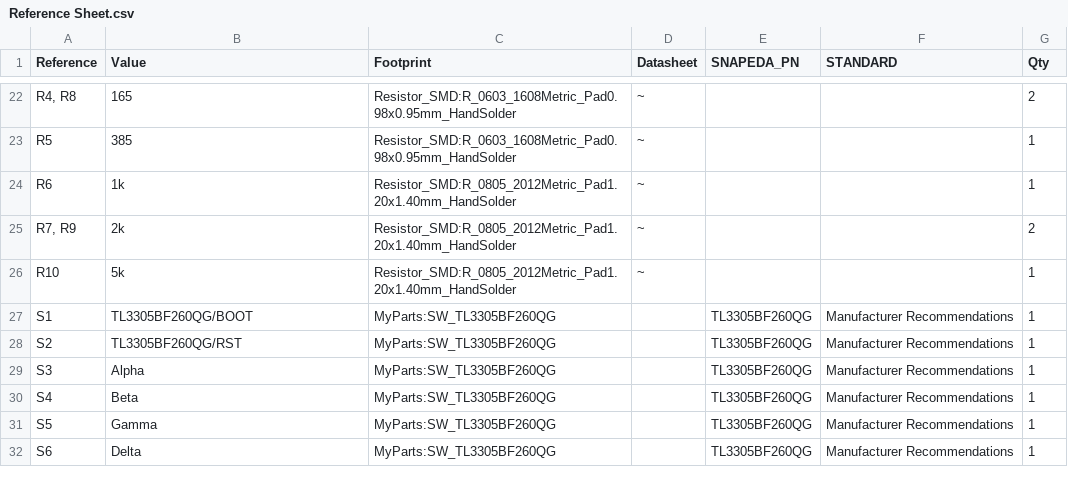
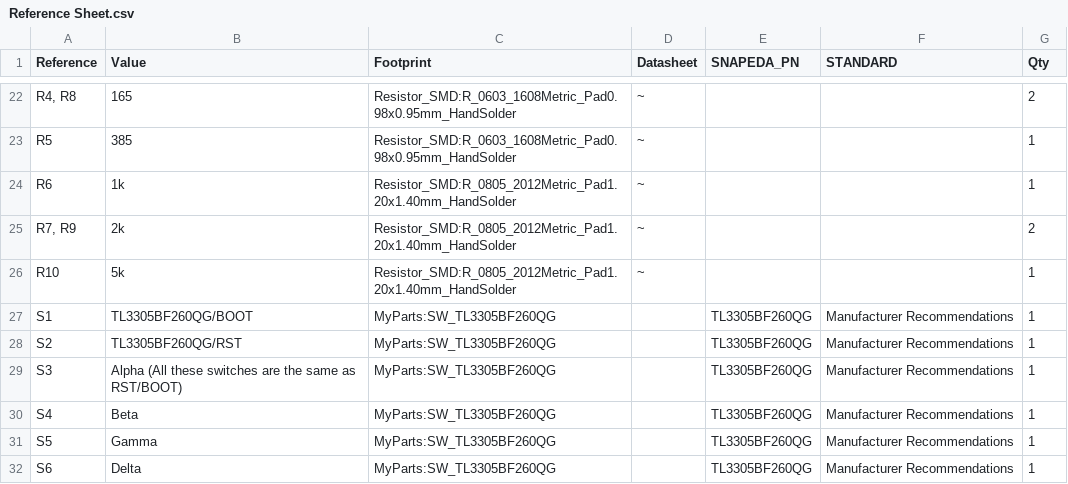
Before and after one commit to RoboticWorx/Universal-Controller, a CSV file: Reference Sheet.csv, drawn as a sheet; only a part is shown, gaps mark what is left out.

Commit message:
Update Reference Sheet.csv

```diff
--- a/Reference Sheet.csv
+++ b/Reference Sheet.csv
@@ -28,3 +28,3 @@
 "S2","TL3305BF260QG/RST","MyParts:SW_TL3305BF260QG","","TL3305BF260QG","Manufacturer Recommendations","1"
-"S3","Alpha","MyParts:SW_TL3305BF260QG","","TL3305BF260QG","Manufacturer Recommendations","1"
+"S3","Alpha (All these switches are the same as RST/BOOT)","MyParts:SW_TL3305BF260QG","","TL3305BF260QG","Manufacturer Recommendations","1"
 "S4","Beta","MyParts:SW_TL3305BF260QG","","TL3305BF260QG","Manufacturer Recommendations","1"
```
